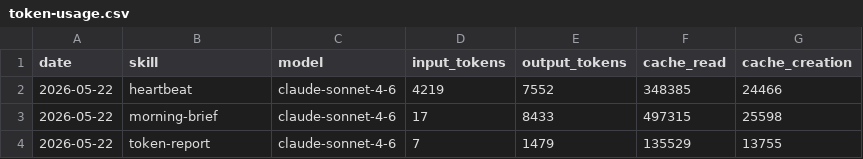
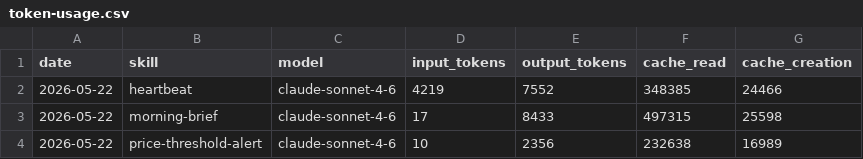
Before and after one commit to taekwonv89/aeon, a CSV file: memory/token-usage.csv, drawn as a sheet.

Commit message:
chore(price-threshold-alert): auto-commit 2026-05-22

```diff
--- a/memory/token-usage.csv
+++ b/memory/token-usage.csv
@@ -3,2 +3,2 @@ date,skill,model,input_tokens,output_tokens,cache_read,cache_creation
 2026-05-22,morning-brief,claude-sonnet-4-6,17,8433,497315,25598
-2026-05-22,token-report,claude-sonnet-4-6,7,1479,135529,13755
+2026-05-22,price-threshold-alert,claude-sonnet-4-6,10,2356,232638,16989
```
Also changed, not shown: 4 other files.
